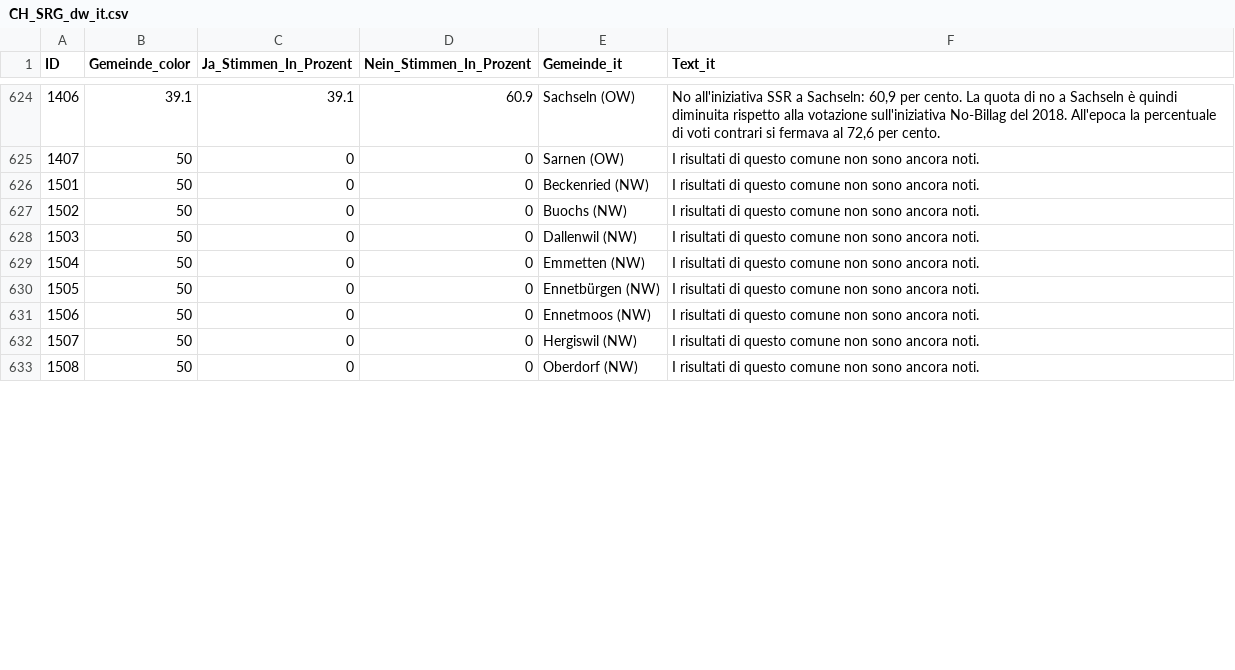
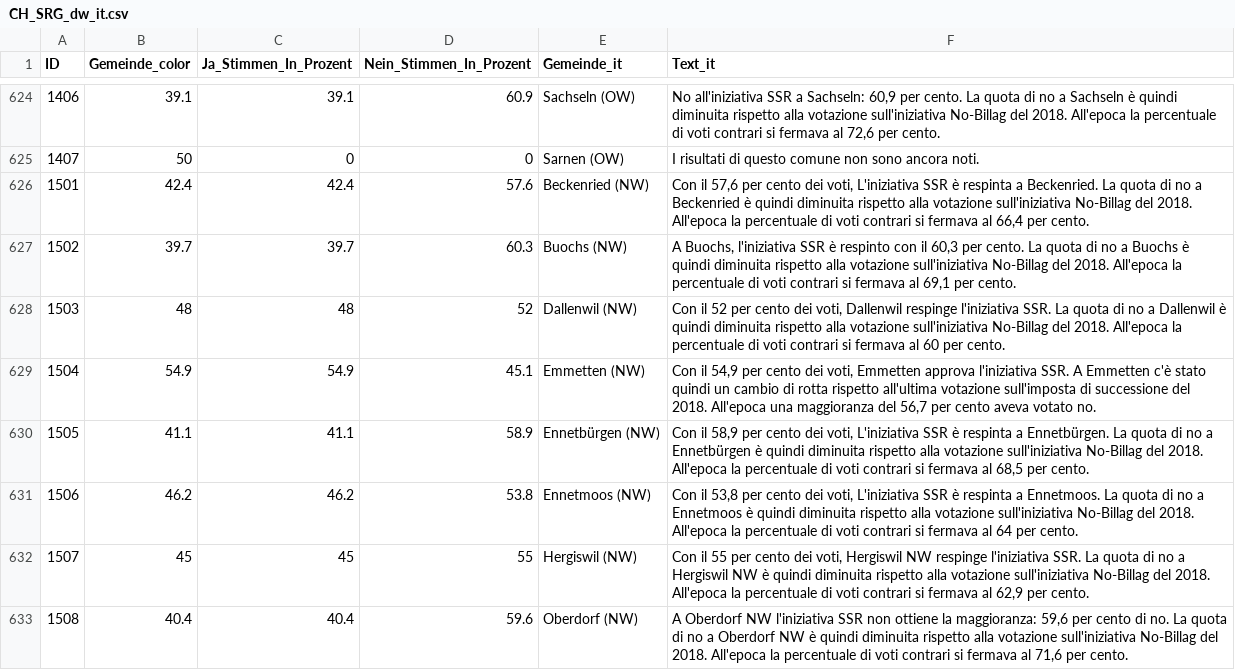
Before and after one commit to awp-finanznachrichten/lena_maerz2026, a CSV file: Output_Switzerland/CH_SRG_dw_it.csv, drawn as a sheet; only a part is shown, gaps mark what is left out; the diff covers the shown part only.

```diff
--- a/Output_Switzerland/CH_SRG_dw_it.csv
+++ b/Output_Switzerland/CH_SRG_dw_it.csv
@@ -625,9 +625,9 @@
 1407,50,0,0,"Sarnen (OW)","I risultati di questo comune non sono ancora noti."
-1501,50,0,0,"Beckenried (NW)","I risultati di questo comune non sono ancora noti."
-1502,50,0,0,"Buochs (NW)","I risultati di questo comune non sono ancora noti."
-1503,50,0,0,"Dallenwil (NW)","I risultati di questo comune non sono ancora noti."
-1504,50,0,0,"Emmetten (NW)","I risultati di questo comune non sono ancora noti."
-1505,50,0,0,"Ennetbürgen (NW)","I risultati di questo comune non sono ancora noti."
-1506,50,0,0,"Ennetmoos (NW)","I risultati di questo comune non sono ancora noti."
-1507,50,0,0,"Hergiswil (NW)","I risultati di questo comune non sono ancora noti."
-1508,50,0,0,"Oberdorf (NW)","I risultati di questo comune non sono ancora noti."
+1501,42.4,42.4,57.6,"Beckenried (NW)","Con il 57,6 per cento dei voti, L'iniziativa SSR è respinta a Beckenried. La quota di no a Beckenried è quindi diminuita rispetto alla votazione sull'iniziativa No-Billag del 2018. All'epoca la percentuale di voti contrari si fermava al 66,4 per cento."
+1502,39.7,39.7,60.3,"Buochs (NW)","A Buochs, l'iniziativa SSR è respinto con il 60,3 per cento. La quota di no a Buochs è quindi diminuita rispetto alla votazione sull'iniziativa No-Billag del 2018. All'epoca la percentuale di voti contrari si fermava al 69,1 per cento."
+1503,48,48,52,"Dallenwil (NW)","Con il 52 per cento dei voti, Dallenwil respinge l'iniziativa SSR. La quota di no a Dallenwil è quindi diminuita rispetto alla votazione sull'iniziativa No-Billag del 2018. All'epoca la percentuale di voti contrari si fermava al 60 per cento."
+1504,54.9,54.9,45.1,"Emmetten (NW)","Con il 54,9 per cento dei voti, Emmetten approva l'iniziativa SSR. A Emmetten c'è stato quindi un cambio di rotta rispetto all'ultima votazione sull'imposta di successione del 2018. All'epoca una maggioranza del 56,7 per cento aveva votato no."
+1505,41.1,41.1,58.9,"Ennetbürgen (NW)","Con il 58,9 per cento dei voti, L'iniziativa SSR è respinta a Ennetbürgen. La quota di no a Ennetbürgen è quindi diminuita rispetto alla votazione sull'iniziativa No-Billag del 2018. All'epoca la percentuale di voti contrari si fermava al 68,5 per cento."
+1506,46.2,46.2,53.8,"Ennetmoos (NW)","Con il 53,8 per cento dei voti, L'iniziativa SSR è respinta a Ennetmoos. La quota di no a Ennetmoos è quindi diminuita rispetto alla votazione sull'iniziativa No-Billag del 2018. All'epoca la percentuale di voti contrari si fermava al 64 per cento."
+1507,45,45,55,"Hergiswil (NW)","Con il 55 per cento dei voti, Hergiswil NW respinge l'iniziativa SSR. La quota di no a Hergiswil NW è quindi diminuita rispetto alla votazione sull'iniziativa No-Billag del 2018. All'epoca la percentuale di voti contrari si fermava al 62,9 per cento."
+1508,40.4,40.4,59.6,"Oberdorf (NW)","A Oberdorf NW l'iniziativa SSR non ottiene la maggioranza: 59,6 per cento di no. La quota di no a Oberdorf NW è quindi diminuita rispetto alla votazione sull'iniziativa No-Billag del 2018. All'epoca la percentuale di voti contrari si fermava al 71,6 per cento."
```
Also changed, not shown: 76 edited cells elsewhere in this file, Output_Switzerland/CH_Bargeld_dw_de_gegenvorschlag.csv, Output_Switzerland/CH_Bargeld_dw_de_initiative.csv, 52 other files.
